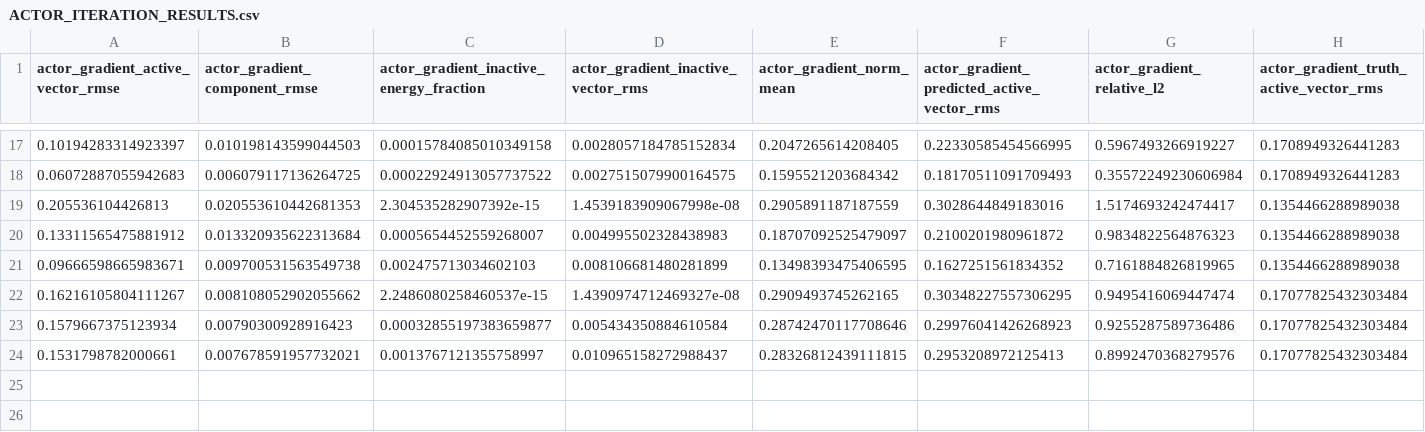
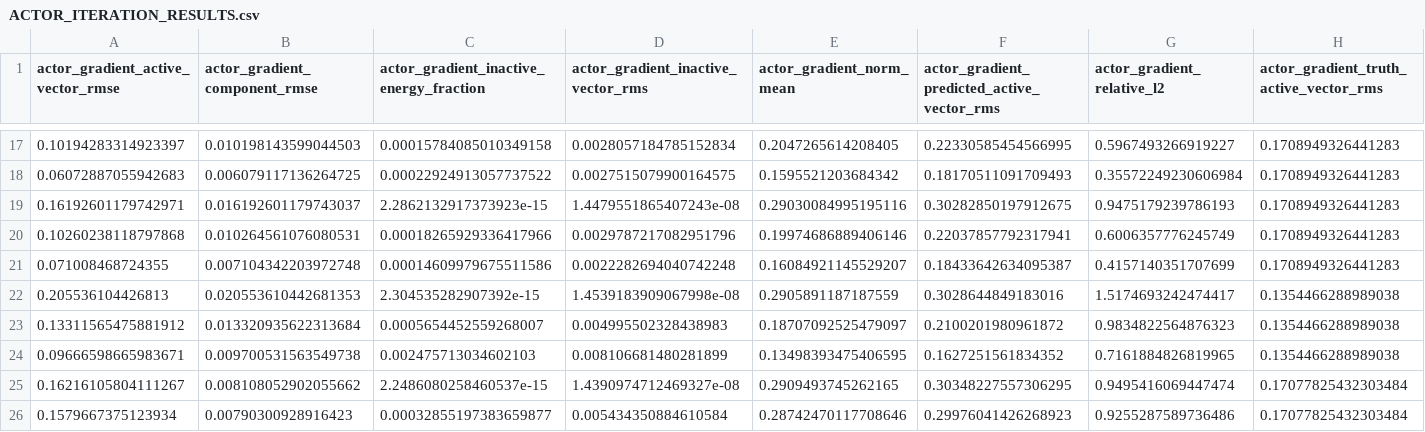
Before and after one commit to Samyep/numerical_PDE, a CSV file: invariant_region_mlp/results/nonconvex_tangent_actor/ACTOR_ITERATION_RESULTS.csv, drawn as a sheet; only a part is shown, gaps mark what is left out; the shorter side is filled out with more unchanged rows; rows hold the shown columns only; the diff names each change by its address in the sheet, - before the commit and + after, or states it on an @@ line.

```diff
--- a/invariant_region_mlp/results/nonconvex_tangent_actor/ACTOR_ITERATION_RESULTS.csv
+++ b/invariant_region_mlp/results/nonconvex_tangent_actor/ACTOR_ITERATION_RESULTS.csv
+row 19: 0.16192601179742971 | 0.016192601179743037 | 2.2862132917373923e-15 | 1.4479551865407243e-08 | 0.29030084995195116 | 0.30282850197912675 | 0.9475179239786193 | 0.1708949326441283
+row 20: 0.10260238118797868 | 0.010264561076080531 | 0.00018265929336417966 | 0.0029787217082951796 | 0.19974686889406146 | 0.22037857792317941 | 0.6006357776245749 | 0.1708949326441283
+row 21: 0.071008468724355 | 0.007104342203972748 | 0.00014609979675511586 | 0.0022282694040742248 | 0.16084921145529207 | 0.18433642634095387 | 0.4157140351707699 | 0.1708949326441283
```
Also changed, not shown: invariant_region_mlp/results/nonconvex_tangent_actor/ACTOR_CONSISTENCY_DIAGNOSTICS.csv, invariant_region_mlp/results/nonconvex_tangent_actor/BASELINE_COMPARISON.csv, 19 other files.
